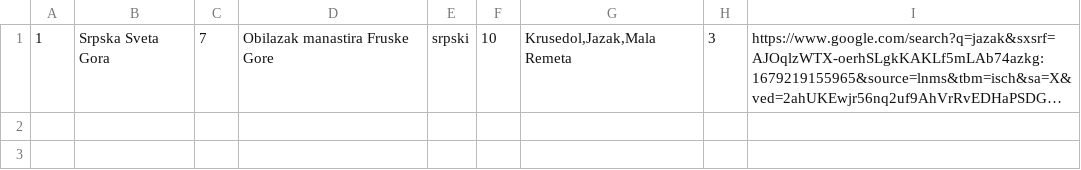
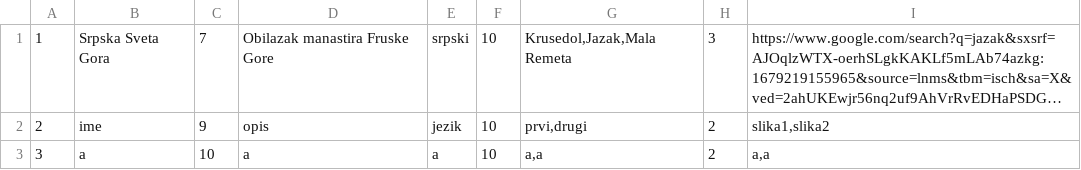
Before and after one commit to MilosMilutinovic01/SIMS-HCI-Project-Group-5-Team-B, a CSV file: SIMS-HCI-Project-Group-5-Team-B/Resources/Data/Tour.csv, drawn as a sheet; long unchanged cells end in …; the diff names each change by its address in the sheet, - before the commit and + after, or states it on an @@ line.

Commit message:
Implemeted complete logic for tour tracking

```diff
--- a/SIMS-HCI-Project-Group-5-Team-B/Resources/Data/Tour.csv
+++ b/SIMS-HCI-Project-Group-5-Team-B/Resources/Data/Tour.csv
+row 2: 2 | ime | 9 | opis | jezik | 10 | prvi,drugi | 2 | slika1,slika2
+row 3: 3 | a | 10 | a | a | 10 | a,a | 2 | a,a
```
Also changed, not shown: 15 other files.
